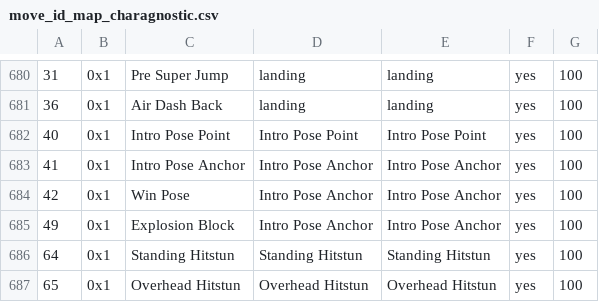
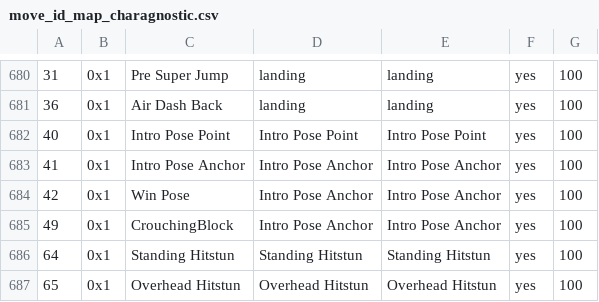
Before and after one commit to cce2955/TvCGUI-Main, a CSV file: tdp-modules/move_id_map_charagnostic.csv, drawn as a sheet; only a part is shown, gaps mark what is left out.

```diff
--- a/tdp-modules/move_id_map_charagnostic.csv
+++ b/tdp-modules/move_id_map_charagnostic.csv
@@ -684,3 +684,3 @@
 42,0x1,Win Pose,Intro Pose Anchor,Intro Pose Anchor,yes,100
-49,0x1,Explosion Block,Intro Pose Anchor,Intro Pose Anchor,yes,100
+49,0x1,CrouchingBlock,Intro Pose Anchor,Intro Pose Anchor,yes,100
 64,0x1,Standing Hitstun,Standing Hitstun,Standing Hitstun,yes,100
```
Also changed, not shown: 2 other files.
